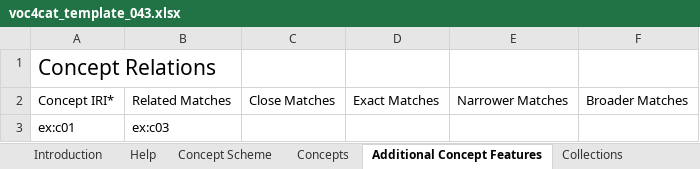
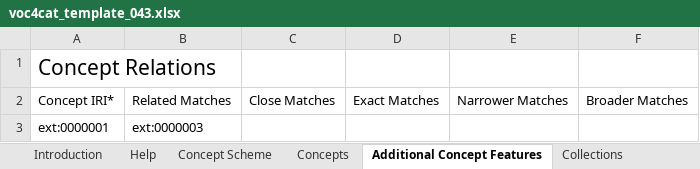
Before and after one commit to nfdi4cat/voc4cat, an Excel workbook: templates/voc4cat_template_043.xlsx, sheet Additional Concept Features, drawn as a sheet; values as stored, in another font and other column widths than the file's, no borders; table styles not drawn; removed rows and columns are numbered as before the commit, all else as after; the diff names each change by its address in the sheet, - before the commit and + after, or states it on an @@ line.

```diff
--- a/templates/voc4cat_template_043.xlsx (sheet Additional Concept Features)
+++ b/templates/voc4cat_template_043.xlsx (sheet Additional Concept Features)
-row 3: ex:c01 | ex:c03
+row 3: ext:0000001 | ext:0000003
```
Also changed, not shown: sheet Concepts, sheet Collections, sheet Prefix Sheet, sheet Concept Scheme, sheet Help, sheet Introduction, 1 other file.
